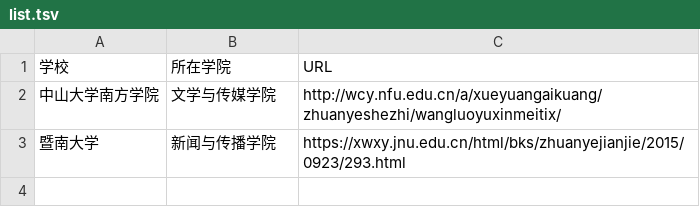
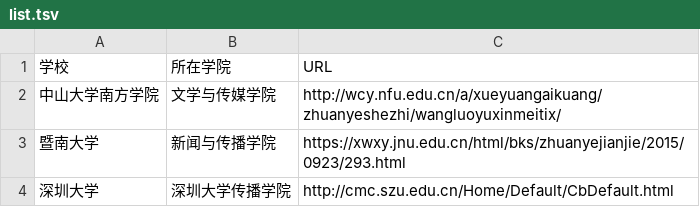
Before and after one commit to WuxueNewmedia/list_newmedia_undergraduate_CN_19, a TSV file: list.tsv, drawn as a sheet; the diff names each change by its address in the sheet, - before the commit and + after, or states it on an @@ line.

Commit message:
新增深圳大学

```diff
--- a/list.tsv
+++ b/list.tsv
+row 4: 深圳大学 | 深圳大学传播学院 | http://cmc.szu.edu.cn/Home/Default/CbDefault.html
```
